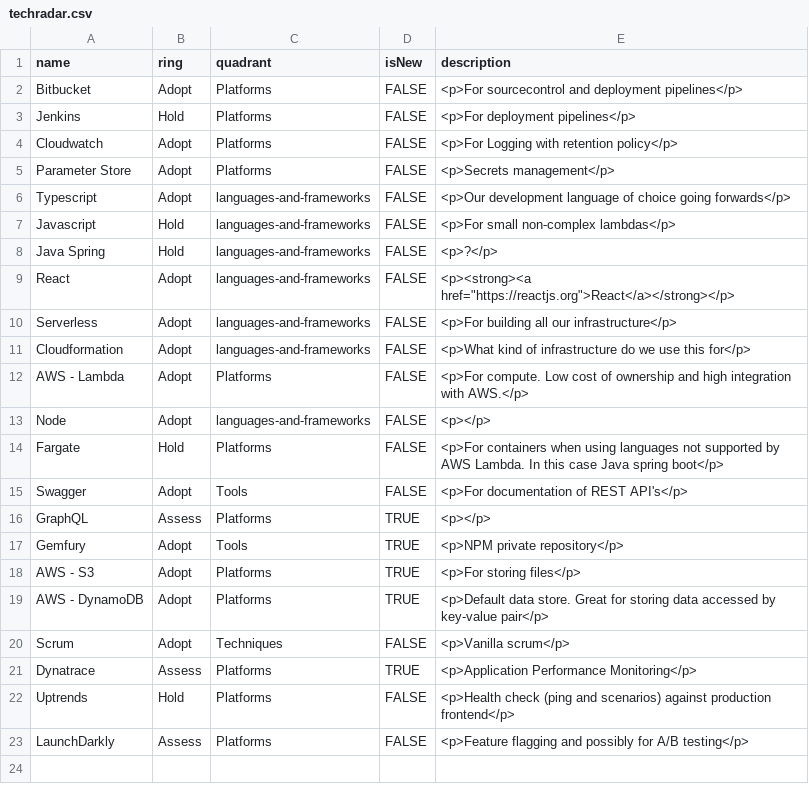
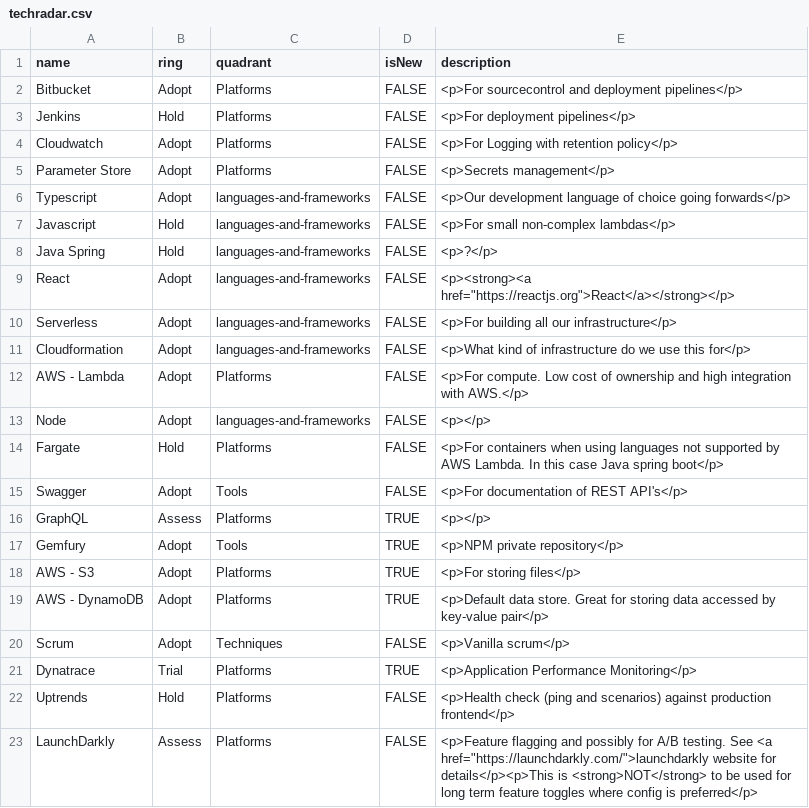
Before and after one commit to flimble/testradarspike, a CSV file: techradar.csv, drawn as a sheet.

Commit message:
added a trial ring

```diff
--- a/techradar.csv
+++ b/techradar.csv
@@ -20,4 +20,4 @@ AWS - DynamoDB,Adopt,Platforms,TRUE,<p>Default data store. Great for storing dat
 Scrum,Adopt,Techniques,FALSE,<p>Vanilla scrum</p>
-Dynatrace,Assess,Platforms,TRUE,<p>Application Performance Monitoring</p>
+Dynatrace,Trial,Platforms,TRUE,<p>Application Performance Monitoring</p>
 Uptrends,Hold,Platforms,FALSE,<p>Health check (ping and scenarios) against production frontend</p>
-LaunchDarkly,Assess,Platforms,FALSE,<p>Feature flagging and possibly for A/B testing</p>
+LaunchDarkly,Assess,Platforms,FALSE,<p>Feature flagging and possibly for A/B testing. See <a href="https://launchdarkly.com/">launchdarkly website for details</p><p>This is <strong>NOT</strong> to be used for long term feature toggles where config is preferred</p>
```
